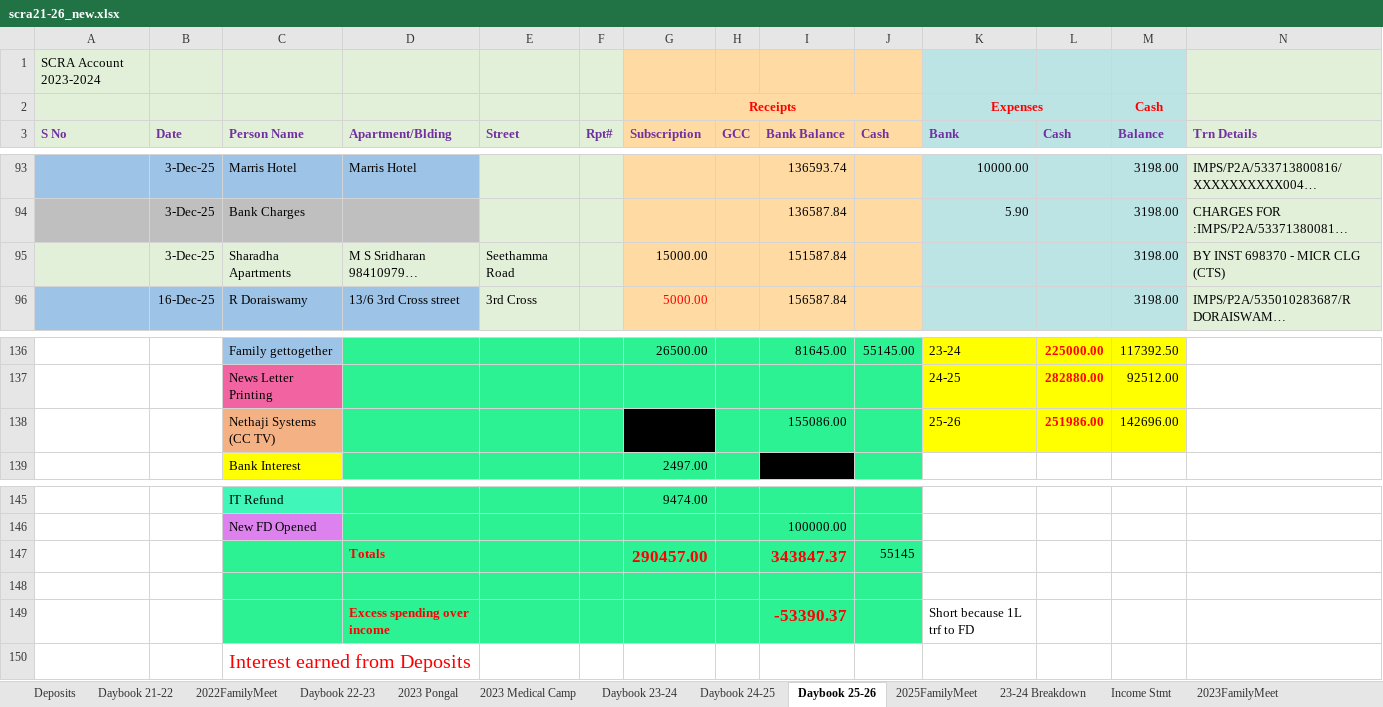
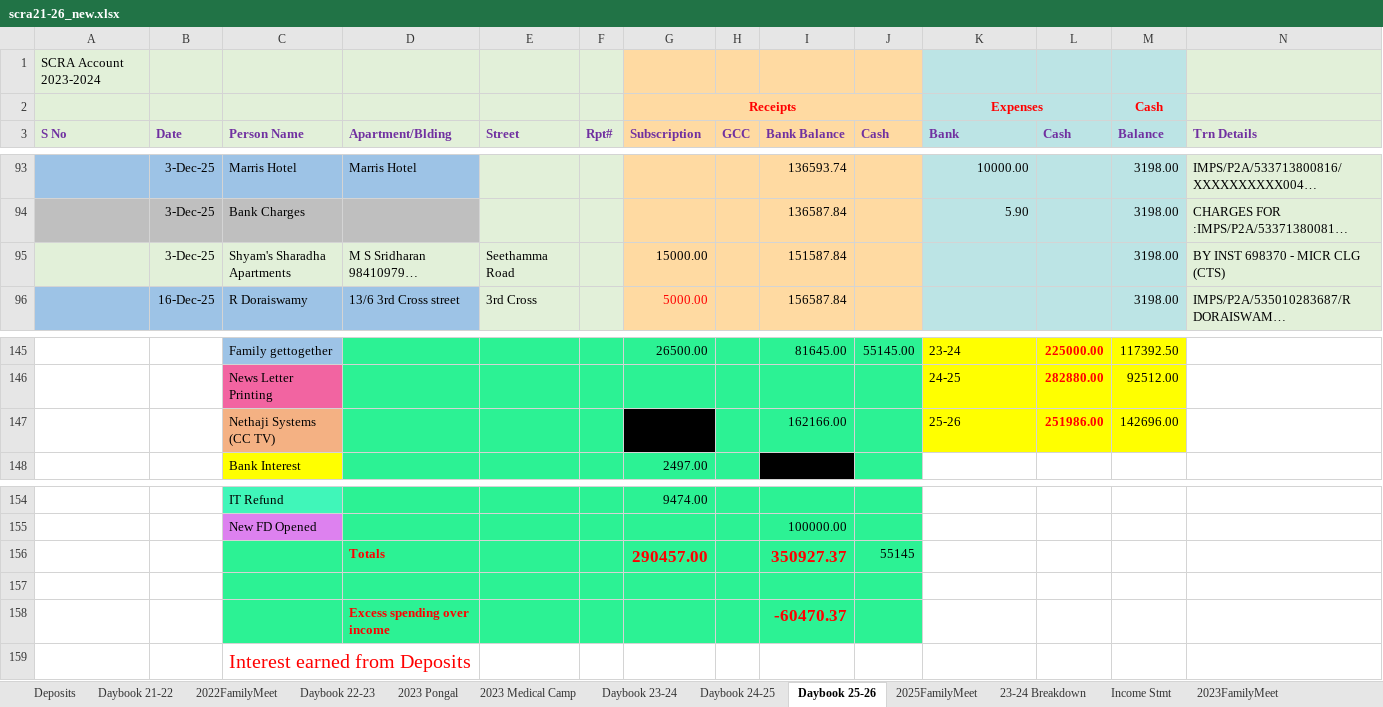
Before and after one commit to vu2ow/vu2ow.github.io, an Excel workbook: scra/scra21-26_new.xlsx, sheet Daybook 25-26, drawn as a sheet; only a part is shown, gaps mark what is left out; long unchanged cells end in …; values as stored, in another font and other column widths than the file's, no borders; removed rows and columns are numbered as before the commit, all else as after; rows hold the shown columns only; the diff covers the shown part only; the diff names each change by its address in the sheet, - before the commit and + after, or states it on an @@ line.

```diff
--- a/scra/scra21-26_new.xlsx (sheet Daybook 25-26)
+++ b/scra/scra21-26_new.xlsx (sheet Daybook 25-26)
-C95 (Person Name): Sharadha Apartments
+C95 (Person Name): Shyam's Sharadha Apartments
-I147 (Bank Balance): 155086.00
+I147 (Bank Balance): 162166.00
-I156 (Bank Balance): 343847.37
+I156 (Bank Balance): 350927.37
-row 149:  |  |  | Excess spending over income |  |  |  |  | -53390.37 |  | Short because 1L trf to FD
+row 158:  |  |  | Excess spending over income |  |  |  |  | -60470.37
```
Also changed, not shown: 9 added rows, 14 edited cells and cell formats elsewhere in this sheet, formulas that keep their value, scra/scra_pymt_history_from_2021.xlsx, 17 other files.
